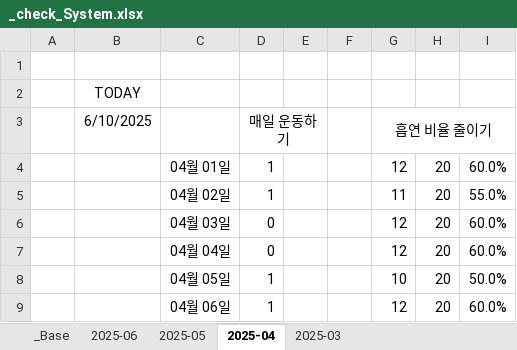
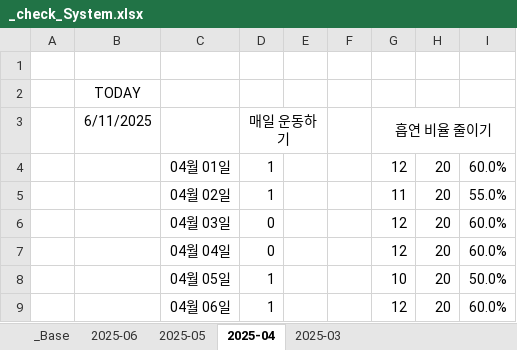
Before and after one commit to jcseo1028/jcseo1028.github.io, an Excel workbook: _qDailyReport/_check_System.xlsx, sheet 2025-04, drawn as a sheet; only a part is shown; values as stored, in another font and other column widths than the file's, no borders; conditional formats not drawn; the diff names each change by its address in the sheet, - before the commit and + after, or states it on an @@ line.

```diff
--- a/_qDailyReport/_check_System.xlsx (sheet 2025-04)
+++ b/_qDailyReport/_check_System.xlsx (sheet 2025-04)
-B3: 6/10/2025
+B3: 6/11/2025
```
Also changed, not shown: sheet 2025-06, sheet 2025-05, sheet _Base, 2 other files.
